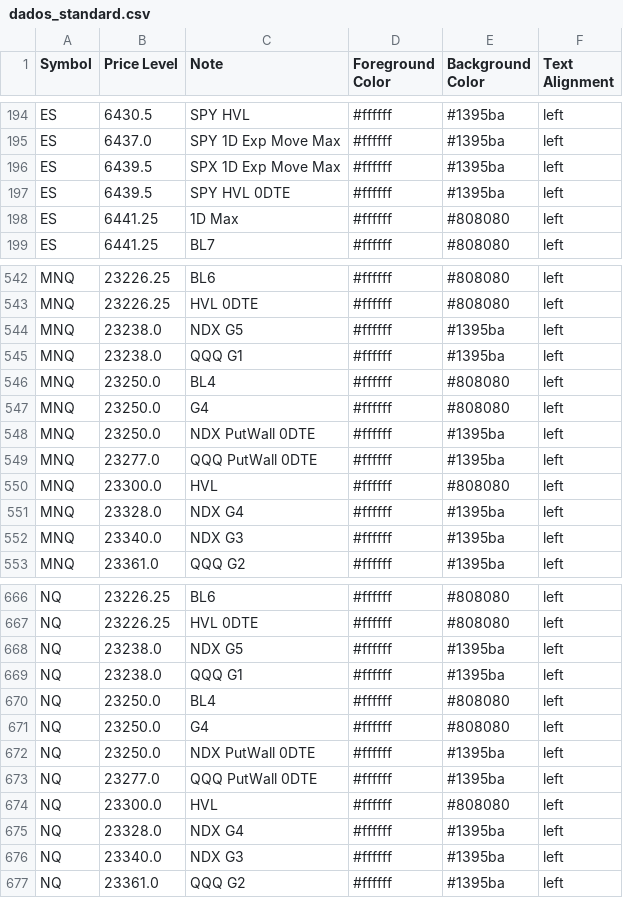
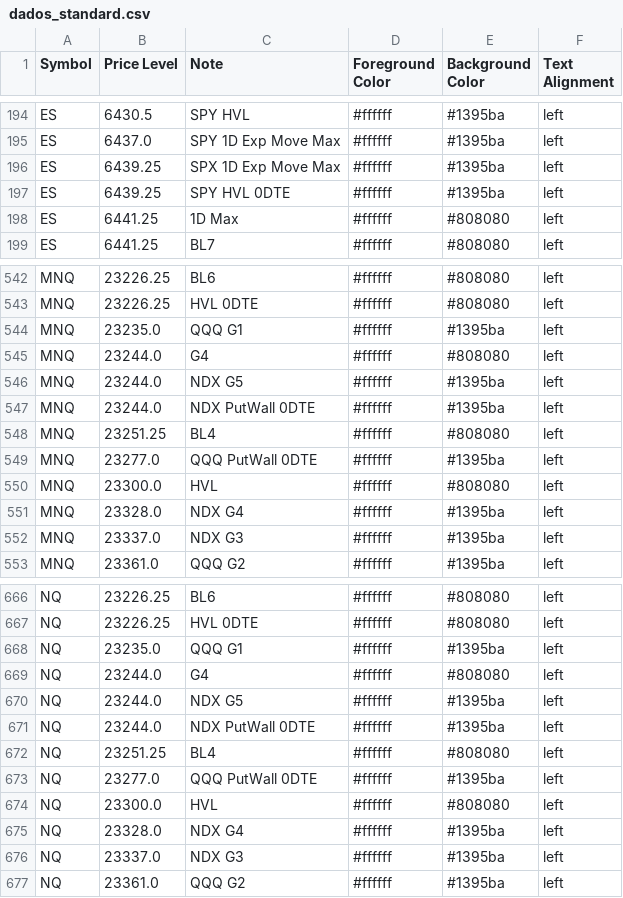
Before and after one commit to GammaGex/dados, a CSV file: dados_standard.csv, drawn as a sheet; only a part is shown, gaps mark what is left out; the diff covers the shown part only.

```diff
--- a/dados_standard.csv
+++ b/dados_standard.csv
@@ -195,4 +195,4 @@ ES,6430.5,SPY HVL,#ffffff,#1395ba,left
 ES,6437.0,SPY 1D Exp Move Max,#ffffff,#1395ba,left
-ES,6439.5,SPX 1D Exp Move Max,#ffffff,#1395ba,left
-ES,6439.5,SPY HVL 0DTE,#ffffff,#1395ba,left
+ES,6439.25,SPX 1D Exp Move Max,#ffffff,#1395ba,left
+ES,6439.25,SPY HVL 0DTE,#ffffff,#1395ba,left
 ES,6441.25,1D Max,#ffffff,#808080,left
@@ -543,7 +543,7 @@ MNQ,23226.25,BL6,#ffffff,#808080,left
 MNQ,23226.25,HVL 0DTE,#ffffff,#808080,left
-MNQ,23238.0,NDX G5,#ffffff,#1395ba,left
-MNQ,23238.0,QQQ G1,#ffffff,#1395ba,left
-MNQ,23250.0,BL4,#ffffff,#808080,left
-MNQ,23250.0,G4,#ffffff,#808080,left
-MNQ,23250.0,NDX PutWall 0DTE,#ffffff,#1395ba,left
+MNQ,23235.0,QQQ G1,#ffffff,#1395ba,left
+MNQ,23244.0,G4,#ffffff,#808080,left
+MNQ,23244.0,NDX G5,#ffffff,#1395ba,left
+MNQ,23244.0,NDX PutWall 0DTE,#ffffff,#1395ba,left
+MNQ,23251.25,BL4,#ffffff,#808080,left
 MNQ,23277.0,QQQ PutWall 0DTE,#ffffff,#1395ba,left
@@ -551,3 +551,3 @@ MNQ,23300.0,HVL,#ffffff,#808080,left
 MNQ,23328.0,NDX G4,#ffffff,#1395ba,left
-MNQ,23340.0,NDX G3,#ffffff,#1395ba,left
+MNQ,23337.0,NDX G3,#ffffff,#1395ba,left
 MNQ,23361.0,QQQ G2,#ffffff,#1395ba,left
@@ -667,7 +667,7 @@ NQ,23226.25,BL6,#ffffff,#808080,left
 NQ,23226.25,HVL 0DTE,#ffffff,#808080,left
-NQ,23238.0,NDX G5,#ffffff,#1395ba,left
-NQ,23238.0,QQQ G1,#ffffff,#1395ba,left
-NQ,23250.0,BL4,#ffffff,#808080,left
-NQ,23250.0,G4,#ffffff,#808080,left
-NQ,23250.0,NDX PutWall 0DTE,#ffffff,#1395ba,left
+NQ,23235.0,QQQ G1,#ffffff,#1395ba,left
+NQ,23244.0,G4,#ffffff,#808080,left
+NQ,23244.0,NDX G5,#ffffff,#1395ba,left
+NQ,23244.0,NDX PutWall 0DTE,#ffffff,#1395ba,left
+NQ,23251.25,BL4,#ffffff,#808080,left
 NQ,23277.0,QQQ PutWall 0DTE,#ffffff,#1395ba,left
@@ -675,3 +675,3 @@ NQ,23300.0,HVL,#ffffff,#808080,left
 NQ,23328.0,NDX G4,#ffffff,#1395ba,left
-NQ,23340.0,NDX G3,#ffffff,#1395ba,left
+NQ,23337.0,NDX G3,#ffffff,#1395ba,left
 NQ,23361.0,QQQ G2,#ffffff,#1395ba,left
```
Also changed, not shown: 4 added rows, 4 removed rows and 22 edited cells elsewhere in this file.
